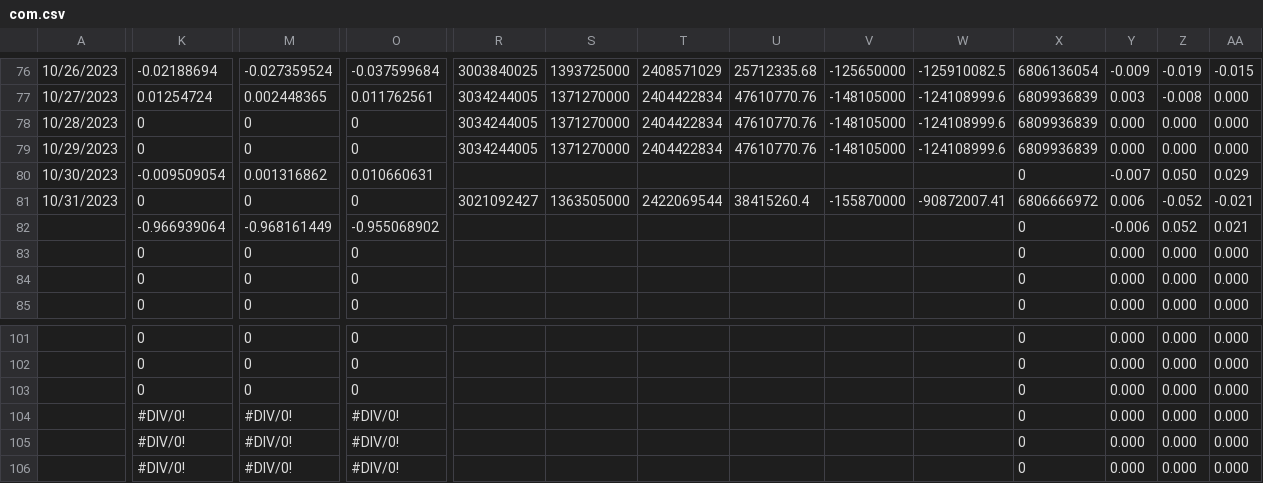
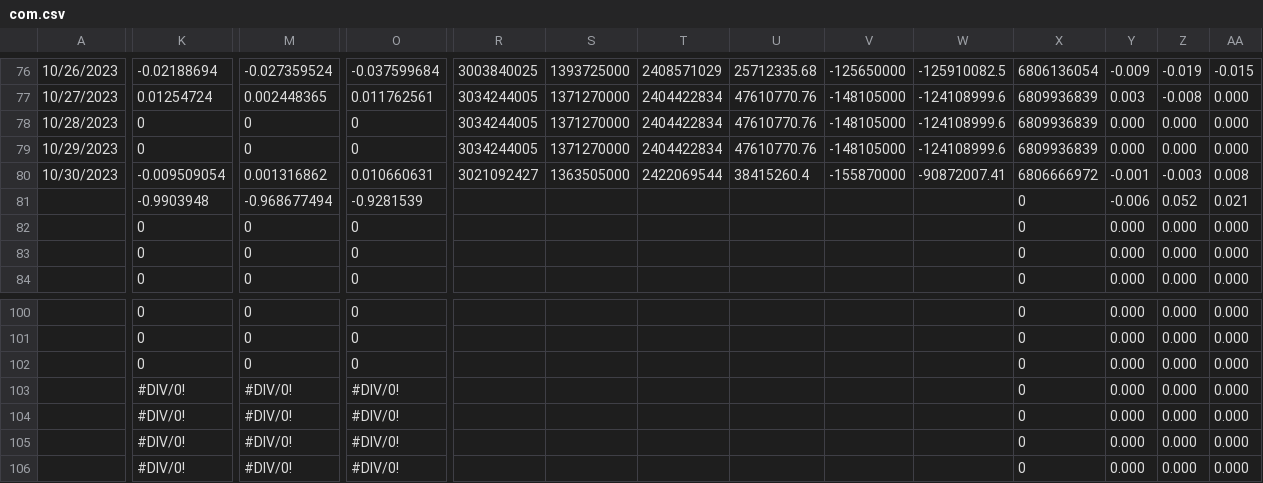
Before and after one commit to jjmerits/Dashboard, a CSV file: com.csv, drawn as a sheet; only a part is shown, gaps mark what is left out; removed rows and columns are numbered as before the commit, all else as after; rows hold the shown columns only; the diff names each change by its address in the sheet, - before the commit and + after, or states it on an @@ line.

```diff
--- a/com.csv
+++ b/com.csv
-R80: (empty)
+R80: 3021092427
-S80: (empty)
+S80: 1363505000
-T80: (empty)
+T80: 2422069544
-U80: (empty)
+U80: 38415260.4
-V80: (empty)
+V80: -155870000
-W80: (empty)
+W80: -90872007.41
-X80: 0
+X80: 6806666972
-Y80: -0.007
+Y80: -0.001
-Z80: 0.050
+Z80: -0.003
-AA80: 0.029
+AA80: 0.008
-row 81: 10/31/2023 | 0 | 0 | 0 | 3021092427 | 1363505000 | 2422069544 | 38415260.4 | -155870000 | -90872007.41 | 6806666972 | 0.006 | -0.052 | -0.021
-K81: -0.966939064
+K81: -0.9903948
-M81: -0.968161449
+M81: -0.968677494
-O81: -0.955068902
+O81: -0.9281539
+row 103:  | #DIV/0! | #DIV/0! | #DIV/0! |  |  |  |  |  |  | 0 | 0.000 | 0.000 | 0.000
```
Also changed, not shown: dash.csv.
